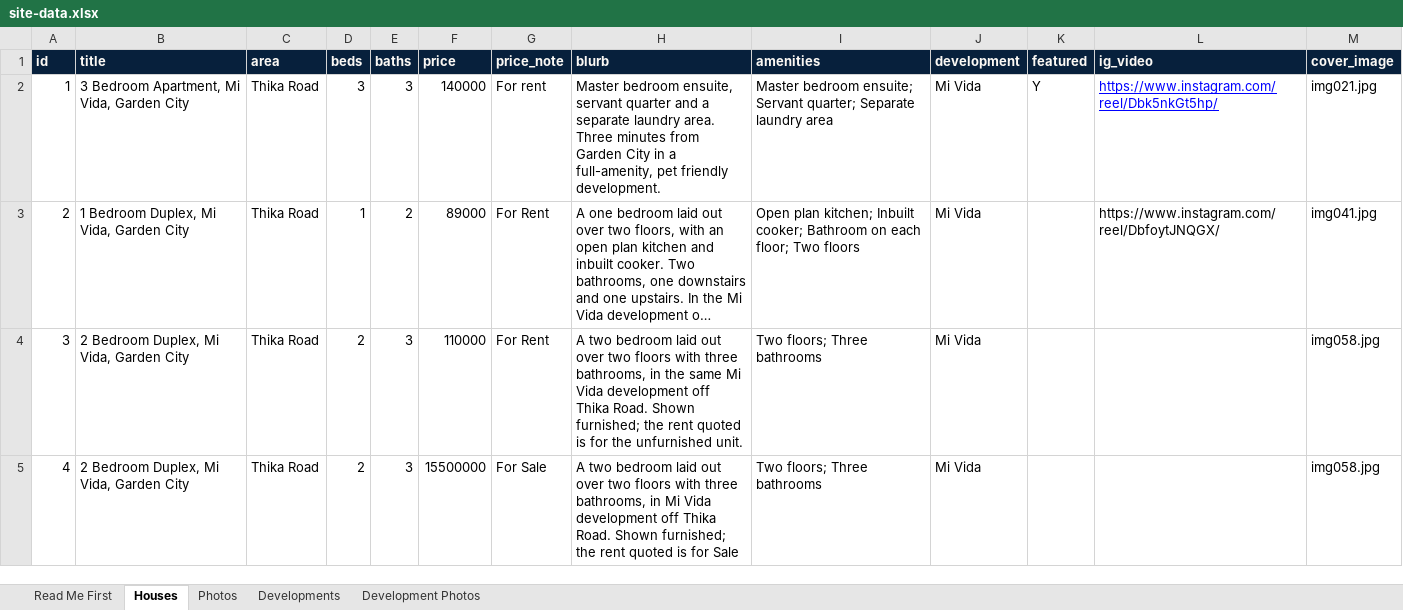
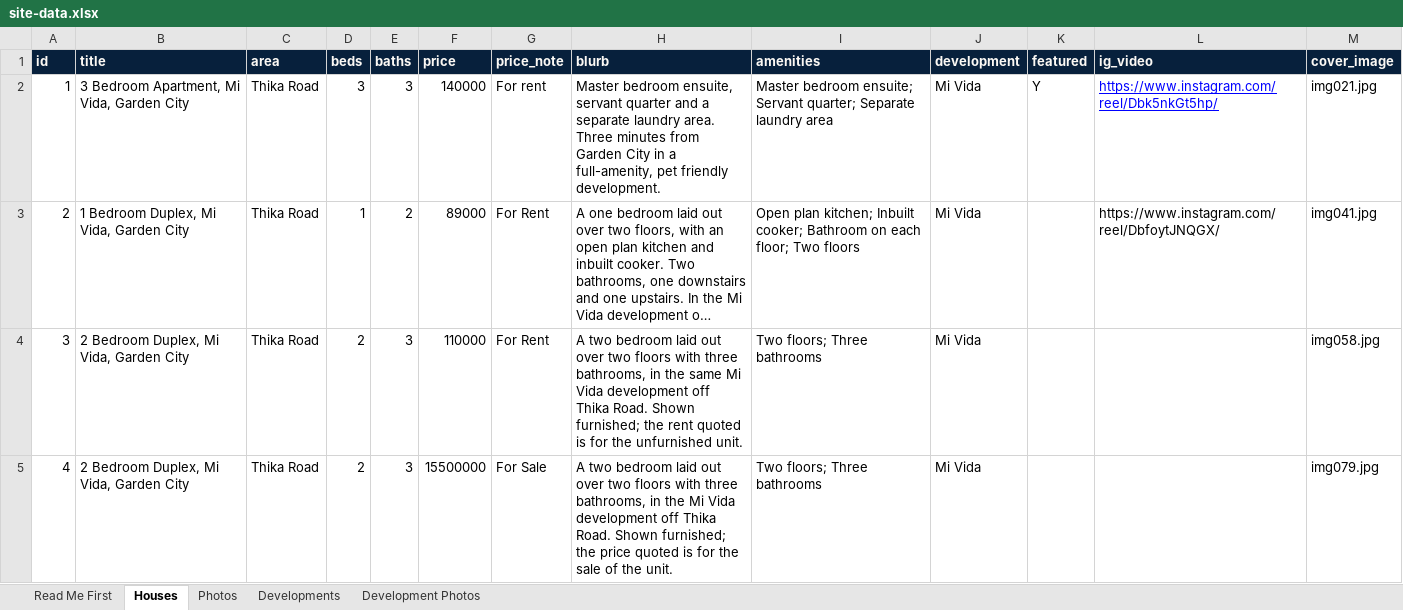
Before and after one commit to Carol7M/M-C-Realty, an Excel workbook: site-data.xlsx, sheet Houses, drawn as a sheet; long unchanged cells end in …; values as stored, in another font and other column widths than the file's, no borders; the diff names each change by its address in the sheet, - before the commit and + after, or states it on an @@ line.

```diff
--- a/site-data.xlsx (sheet Houses)
+++ b/site-data.xlsx (sheet Houses)
-H5 (blurb): …bathrooms, in Mi Vida development off Thika Road. Shown furnished; the rent quoted is for Sale
+H5 (blurb): …bathrooms, in the Mi Vida development off Thika Road. Shown furnished; the price quoted is for the sale of the unit.
-M5 (cover_image): img058.jpg
+M5 (cover_image): img079.jpg
```
Also changed, not shown: 2 other files.
